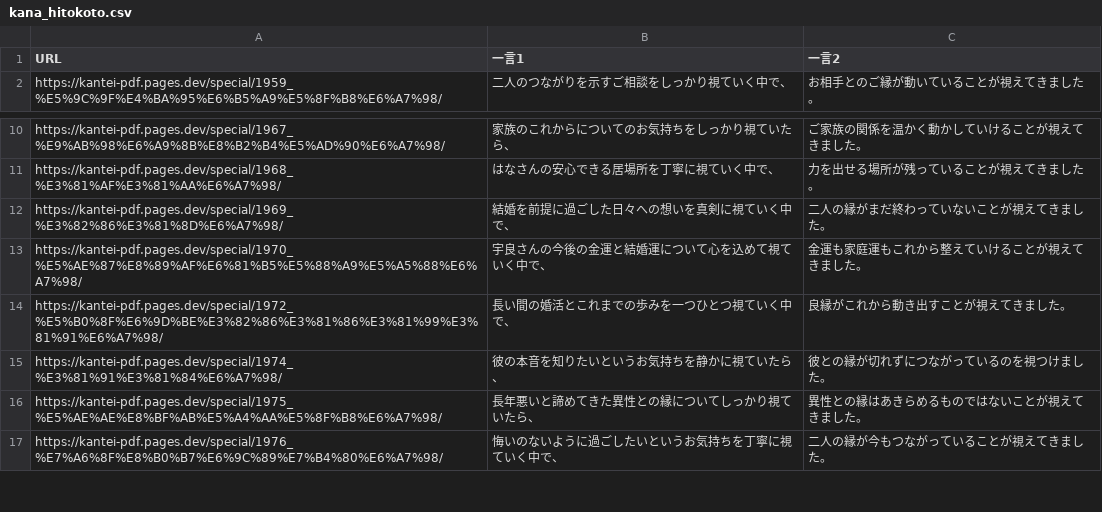
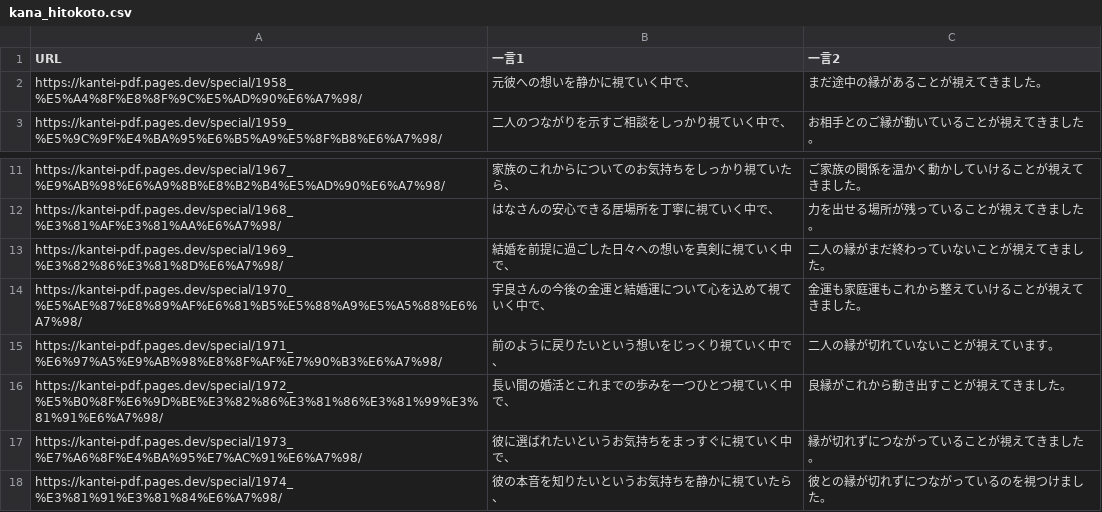
Before and after one commit to ikrnumaC/kantei-pdf, a CSV file: special/kana_hitokoto.csv, drawn as a sheet; only a part is shown, gaps mark what is left out; the shorter side is filled out with more unchanged rows; the diff names each change by its address in the sheet, - before the commit and + after, or states it on an @@ line.

```diff
--- a/special/kana_hitokoto.csv
+++ b/special/kana_hitokoto.csv
+row 2: https://kantei-pdf.pages.dev/special/1958_%E5%A4%8F%E8%8F%9C%E5%AD%90%E6%A7%98/ | 元彼への想いを静かに視ていく中で、 | まだ途中の縁があることが視えてきました。
+row 15: https://kantei-pdf.pages.dev/special/1971_%E6%97%A5%E9%AB%98%E8%8F%AF%E7%90%B3%E6%A7%98/ | 前のように戻りたいという想いをじっくり視ていく中で、 | 二人の縁が切れていないことが視えています。
+row 17: https://kantei-pdf.pages.dev/special/1973_%E7%A6%8F%E4%BA%95%E7%AC%91%E6%A7%98/ | 彼に選ばれたいというお気持ちをまっすぐに視ていく中で、 | 縁が切れずにつながっていることが視えてきました。
```
Also changed, not shown: miyuki/miyuki_hitokoto.csv, 14 other files.
